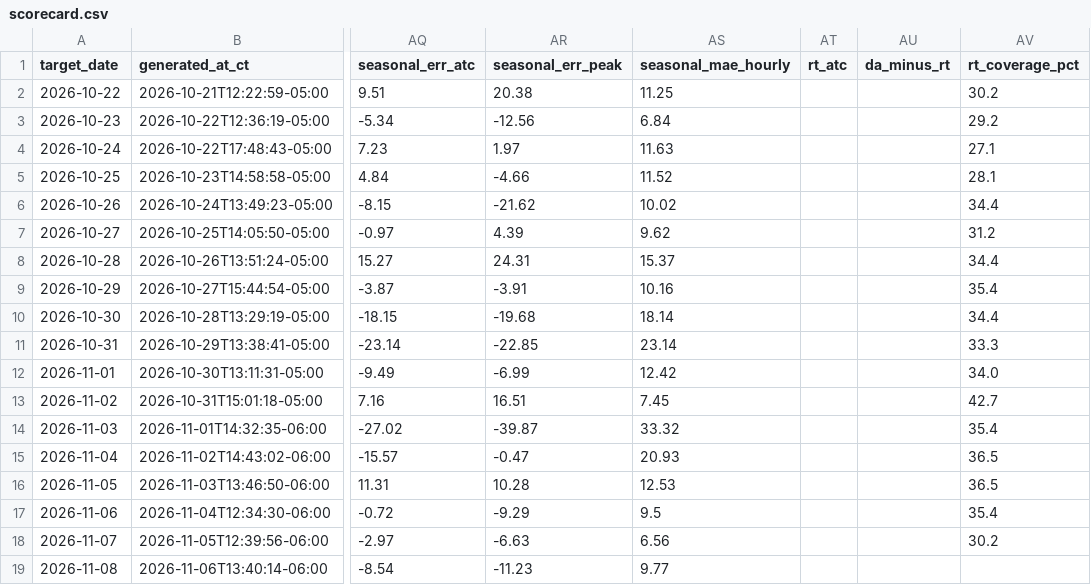
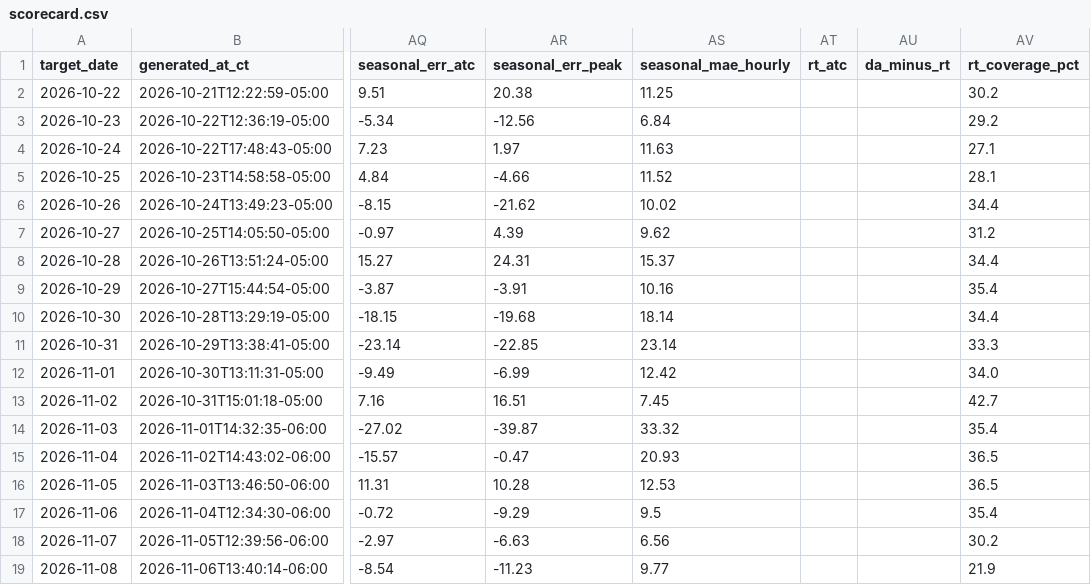
Before and after one commit to AAaali2292/ercot-forecast-updated, a CSV file: scorecard.csv, drawn as a sheet; only a part is shown, gaps mark what is left out; the diff names each change by its address in the sheet, - before the commit and + after, or states it on an @@ line.

```diff
--- a/scorecard.csv
+++ b/scorecard.csv
-AV19 (rt_coverage_pct): (empty)
+AV19 (rt_coverage_pct): 21.9
```
Also changed, not shown: 2 other files.
